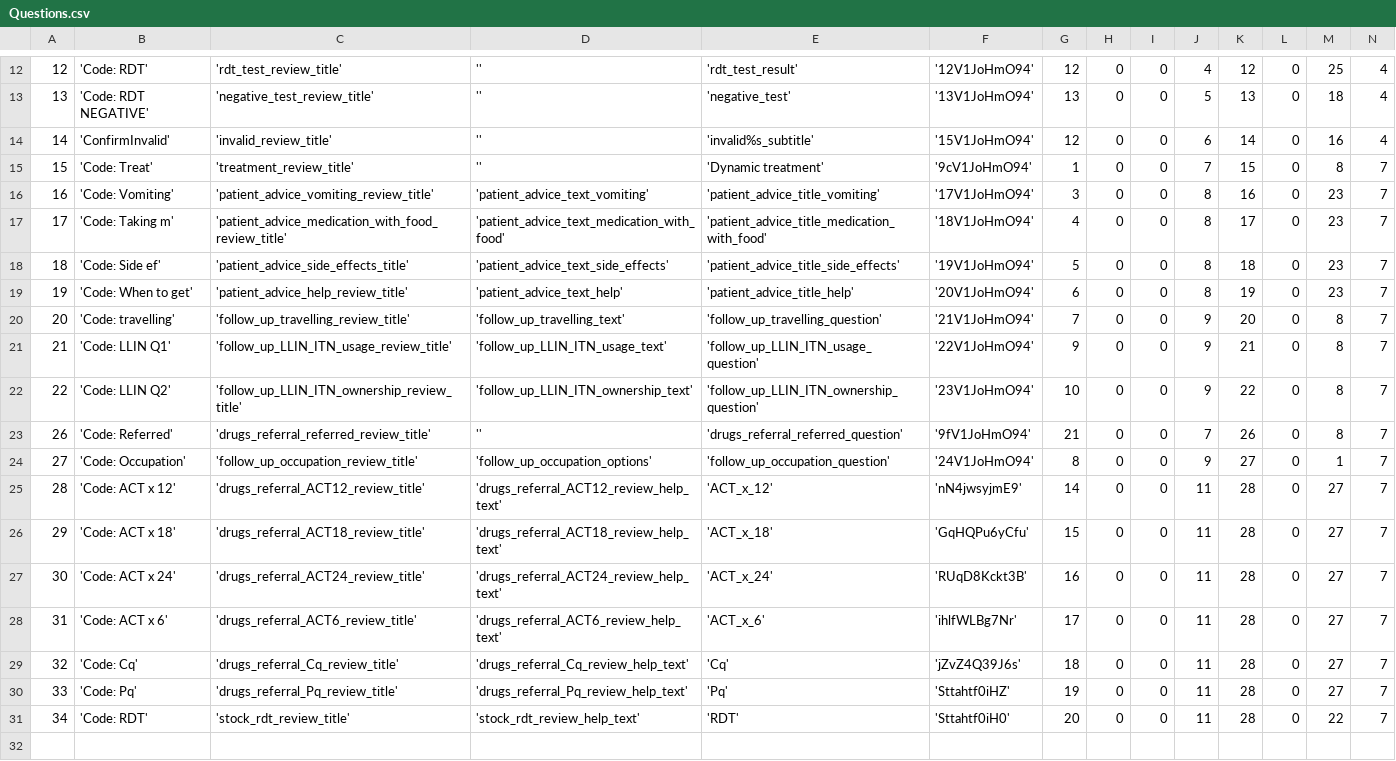
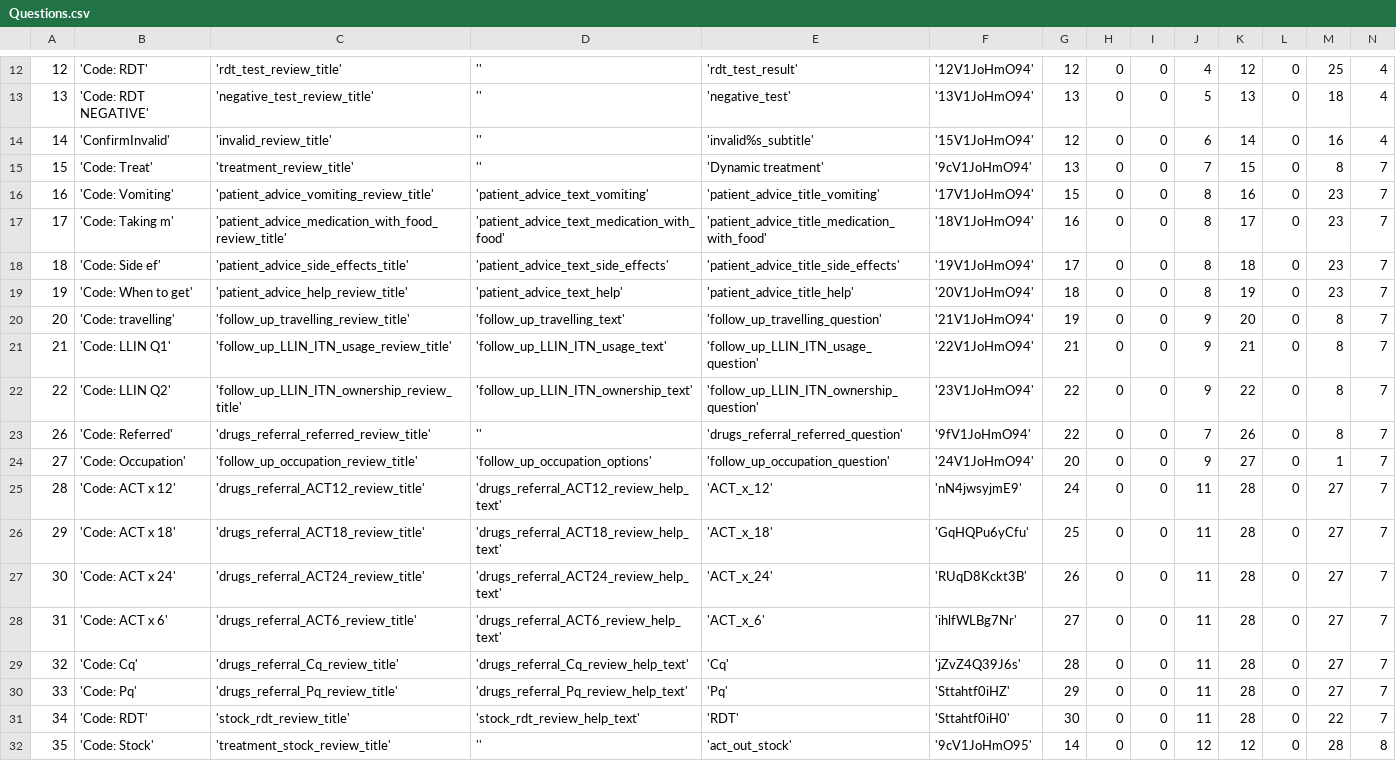
Before and after one commit to EyeSeeTea/pictureapp, a CSV file: app/src/myanmar/assets/Questions.csv, drawn as a sheet; only a part is shown, gaps mark what is left out; rows hold the shown columns only; the diff names each change by its address in the sheet, - before the commit and + after, or states it on an @@ line.

Commit message:
Creating the dynamic stock question, showing it with the correct options and saving  the option selected in the stock survey

```diff
--- a/app/src/myanmar/assets/Questions.csv
+++ b/app/src/myanmar/assets/Questions.csv
-G15: 1
+G15: 13
-G16: 3
+G16: 15
-G17: 4
+G17: 16
-G18: 5
+G18: 17
-G19: 6
+G19: 18
-G20: 7
+G20: 19
-G21: 9
+G21: 21
-G22: 10
+G22: 22
-G23: 21
+G23: 22
-G24: 8
+G24: 20
-G25: 14
+G25: 24
-G26: 15
+G26: 25
-G27: 16
+G27: 26
-G28: 17
+G28: 27
-G29: 18
+G29: 28
-G30: 19
+G30: 29
-G31: 20
+G31: 30
+row 32: 35 | 'Code: Stock' | 'treatment_stock_review_title' | '' | 'act_out_stock' | '9cV1JoHmO95' | 14 | 0 | 0 | 12 | 12 | 0 | 28 | 8
```
Also changed, not shown: app/src/myanmar/assets/Headers.csv, app/src/myanmar/assets/Tabs.csv, 15 other files.
